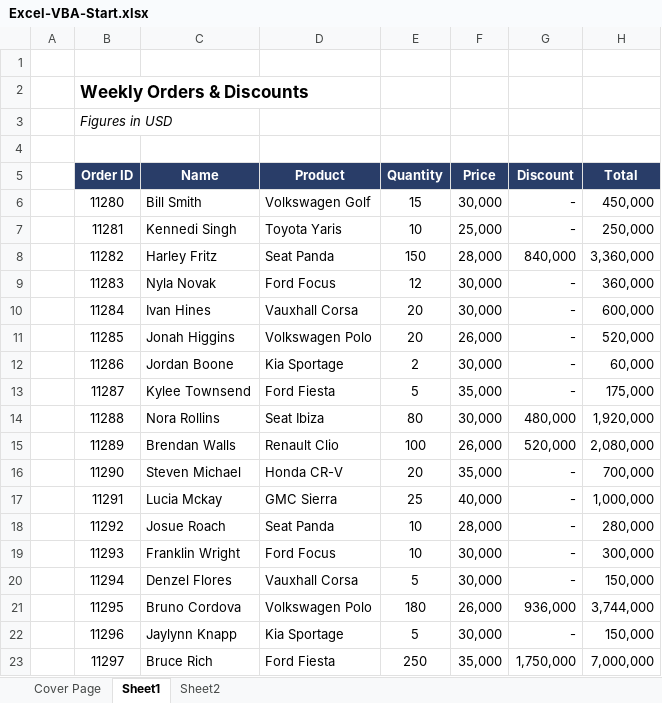
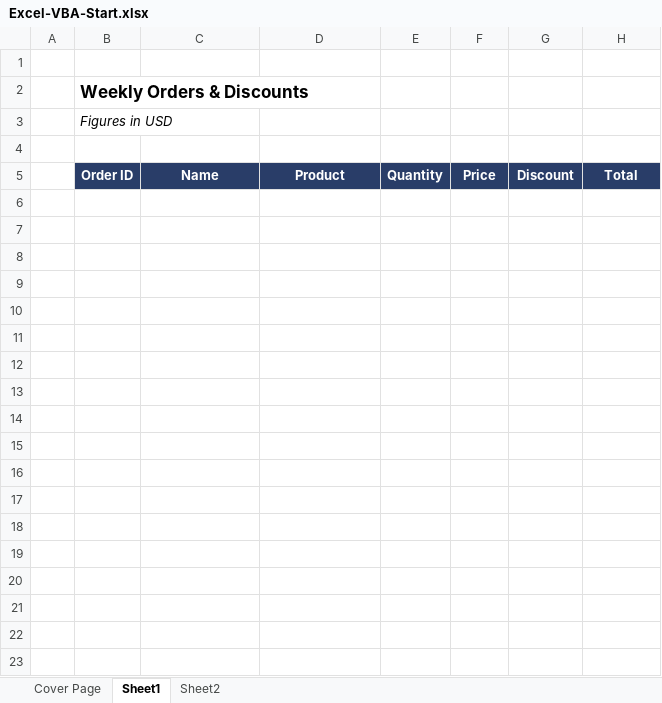
Before and after one commit to SpringOions/VBA_Learning, an Excel workbook: Excel-VBA-Start.xlsx, sheet Sheet1, drawn as a sheet; values as stored, in another font and other column widths than the file's, no borders; the diff names each change by its address in the sheet, - before the commit and + after, or states it on an @@ line.

Commit message:
Added sub Clearcontent
Added sub clear content that clears all the rows of data after column 6. Includes a verifying pop up box. Additionally, created a button in the sheet

```diff
--- a/Excel-VBA-Start.xlsx (sheet Sheet1)
+++ b/Excel-VBA-Start.xlsx (sheet Sheet1)
-row 6:  | 11280 | Bill Smith | Volkswagen Golf | 15 | 30,000 | - | 450,000
-row 7:  | 11281 | Kennedi Singh | Toyota Yaris | 10 | 25,000 | - | 250,000
-row 8:  | 11282 | Harley Fritz | Seat Panda | 150 | 28,000 | 840,000 | 3,360,000
-row 9:  | 11283 | Nyla Novak | Ford Focus | 12 | 30,000 | - | 360,000
-row 10:  | 11284 | Ivan Hines | Vauxhall Corsa | 20 | 30,000 | - | 600,000
-row 11:  | 11285 | Jonah Higgins | Volkswagen Polo | 20 | 26,000 | - | 520,000
-row 12:  | 11286 | Jordan Boone | Kia Sportage | 2 | 30,000 | - | 60,000
-row 13:  | 11287 | Kylee Townsend | Ford Fiesta | 5 | 35,000 | - | 175,000
-row 14:  | 11288 | Nora Rollins | Seat Ibiza | 80 | 30,000 | 480,000 | 1,920,000
-row 15:  | 11289 | Brendan Walls | Renault Clio | 100 | 26,000 | 520,000 | 2,080,000
-row 16:  | 11290 | Steven Michael | Honda CR-V | 20 | 35,000 | - | 700,000
-row 17:  | 11291 | Lucia Mckay | GMC Sierra | 25 | 40,000 | - | 1,000,000
-row 18:  | 11292 | Josue Roach | Seat Panda | 10 | 28,000 | - | 280,000
-row 19:  | 11293 | Franklin Wright | Ford Focus | 10 | 30,000 | - | 300,000
-row 20:  | 11294 | Denzel Flores | Vauxhall Corsa | 5 | 30,000 | - | 150,000
-row 21:  | 11295 | Bruno Cordova | Volkswagen Polo | 180 | 26,000 | 936,000 | 3,744,000
-row 22:  | 11296 | Jaylynn Knapp | Kia Sportage | 5 | 30,000 | - | 150,000
-row 23:  | 11297 | Bruce Rich | Ford Fiesta | 250 | 35,000 | 1,750,000 | 7,000,000
```
Also changed, not shown: charts or pictures.
